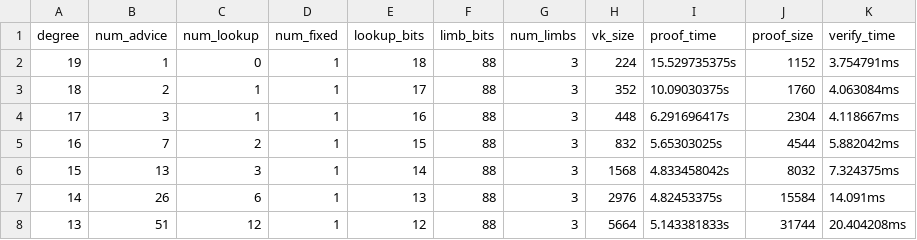
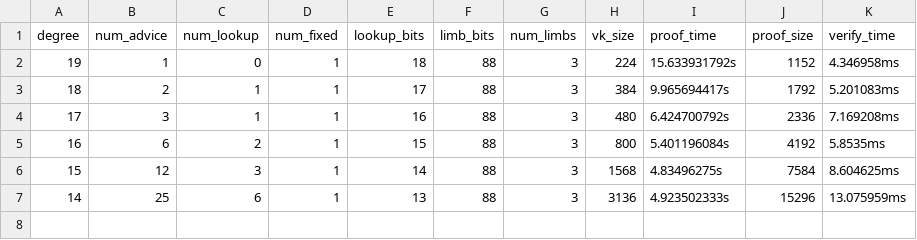
Before and after one commit to scroll-tech/halo2-lib, a CSV file: src/secp256k1/ecdsa_bench.csv, drawn as a sheet.

```diff
--- a/src/secp256k1/ecdsa_bench.csv
+++ b/src/secp256k1/ecdsa_bench.csv
@@ -1,8 +1,7 @@
 degree,num_advice,num_lookup,num_fixed,lookup_bits,limb_bits,num_limbs,vk_size,proof_time,proof_size,verify_time
-19,1,0,1,18,88,3,224,15.529735375s,1152,3.754791ms
-18,2,1,1,17,88,3,352,10.09030375s,1760,4.063084ms
-17,3,1,1,16,88,3,448,6.291696417s,2304,4.118667ms
-16,7,2,1,15,88,3,832,5.65303025s,4544,5.882042ms
-15,13,3,1,14,88,3,1568,4.833458042s,8032,7.324375ms
-14,26,6,1,13,88,3,2976,4.82453375s,15584,14.091ms
-13,51,12,1,12,88,3,5664,5.143381833s,31744,20.404208ms
+19,1,0,1,18,88,3,224,15.633931792s,1152,4.346958ms
+18,2,1,1,17,88,3,384,9.965694417s,1792,5.201083ms
+17,3,1,1,16,88,3,480,6.424700792s,2336,7.169208ms
+16,6,2,1,15,88,3,800,5.401196084s,4192,5.8535ms
+15,12,3,1,14,88,3,1568,4.83496275s,7584,8.604625ms
+14,25,6,1,13,88,3,3136,4.923502333s,15296,13.075959ms
```
Also changed, not shown: src/bn254/pairing_bench.csv, 3 other files.
